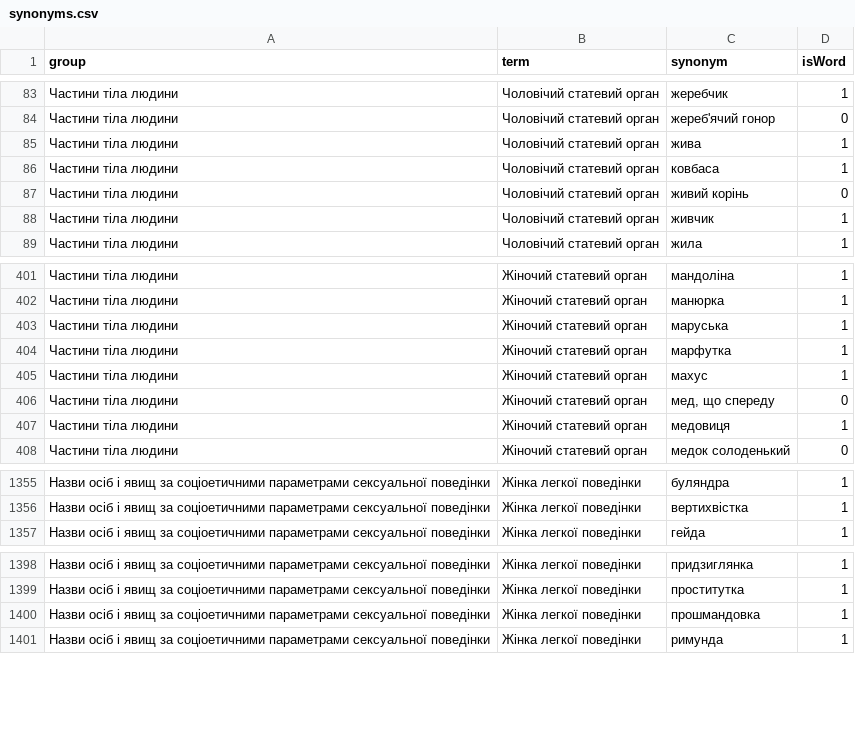
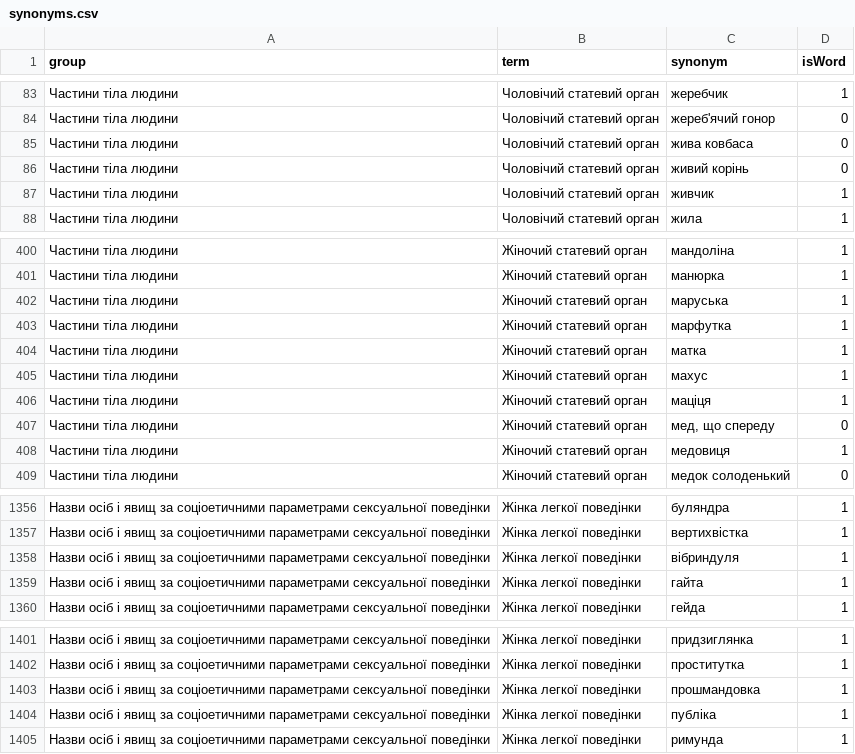
Before and after one commit to MurzikVasilyevich/ua-bez-tabu, a CSV file: synonyms.csv, drawn as a sheet; only a part is shown, gaps mark what is left out.

Commit message:
Update synonyms.csv
Додано з [Словник буковинських говірок](https://archive.org/details/bukov2005/)

```diff
--- a/synonyms.csv
+++ b/synonyms.csv
@@ -84,4 +84,3 @@ group,term,synonym,isWord
 Частини тіла людини,Чоловічий статевий орган,жереб'ячий гонор,0
-Частини тіла людини,Чоловічий статевий орган,жива,1
-Частини тіла людини,Чоловічий статевий орган,ковбаса,1
+Частини тіла людини,Чоловічий статевий орган,жива ковбаса,0
 Частини тіла людини,Чоловічий статевий орган,живий корінь,0
@@ -404,3 +403,5 @@ group,term,synonym,isWord
 Частини тіла людини,Жіночий статевий орган,марфутка,1
+Частини тіла людини,Жіночий статевий орган,матка,1
 Частини тіла людини,Жіночий статевий орган,махус,1
+Частини тіла людини,Жіночий статевий орган,маціця,1
 Частини тіла людини,Жіночий статевий орган,"мед, що спереду",0
@@ -1356,2 +1357,4 @@ group,term,synonym,isWord
 Назви осіб і явищ за соціоетичними параметрами сексуальної поведінки,Жінка легкої поведінки,вертихвістка,1
+Назви осіб і явищ за соціоетичними параметрами сексуальної поведінки,Жінка легкої поведінки,вібриндуля,1
+Назви осіб і явищ за соціоетичними параметрами сексуальної поведінки,Жінка легкої поведінки,гайта,1
 Назви осіб і явищ за соціоетичними параметрами сексуальної поведінки,Жінка легкої поведінки,гейда,1
@@ -1400,2 +1403,3 @@ group,term,synonym,isWord
 Назви осіб і явищ за соціоетичними параметрами сексуальної поведінки,Жінка легкої поведінки,прошмандовка,1
+Назви осіб і явищ за соціоетичними параметрами сексуальної поведінки,Жінка легкої поведінки,публіка,1
 Назви осіб і явищ за соціоетичними параметрами сексуальної поведінки,Жінка легкої поведінки,римунда,1
```
